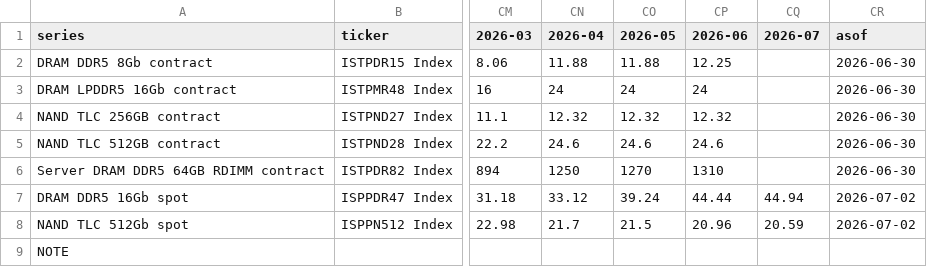
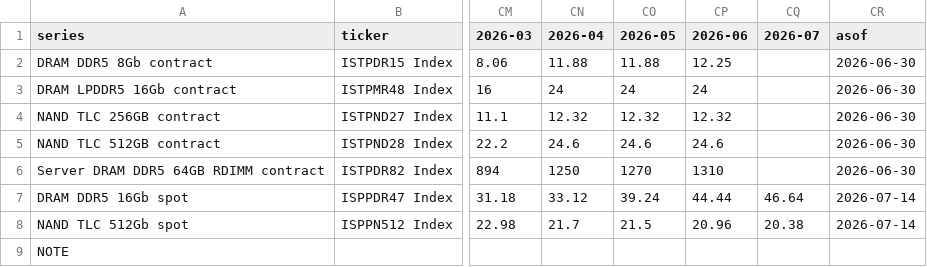
Before and after one commit to fbmonteiro07/wiki-empresas, a CSV file: _wiki/models/memory-prices-bbg.csv, drawn as a sheet; only a part is shown, gaps mark what is left out; the diff names each change by its address in the sheet, - before the commit and + after, or states it on an @@ line.

```diff
--- a/_wiki/models/memory-prices-bbg.csv
+++ b/_wiki/models/memory-prices-bbg.csv
-CQ7 (2026-07): 44.94
+CQ7 (2026-07): 46.64
-CR7:CR8 (asof): 2026-07-02
+CR7:CR8 (asof): 2026-07-14
-CQ8 (2026-07): 20.59
+CQ8 (2026-07): 20.38
```
Also changed, not shown: 33 other files.
